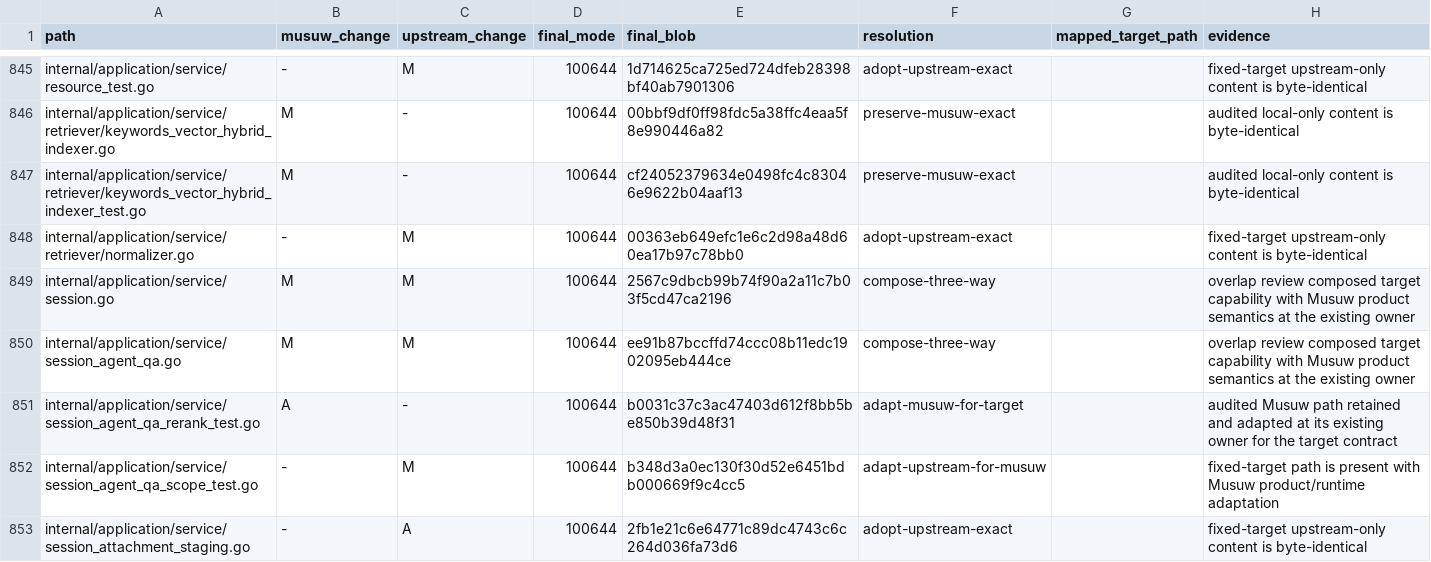
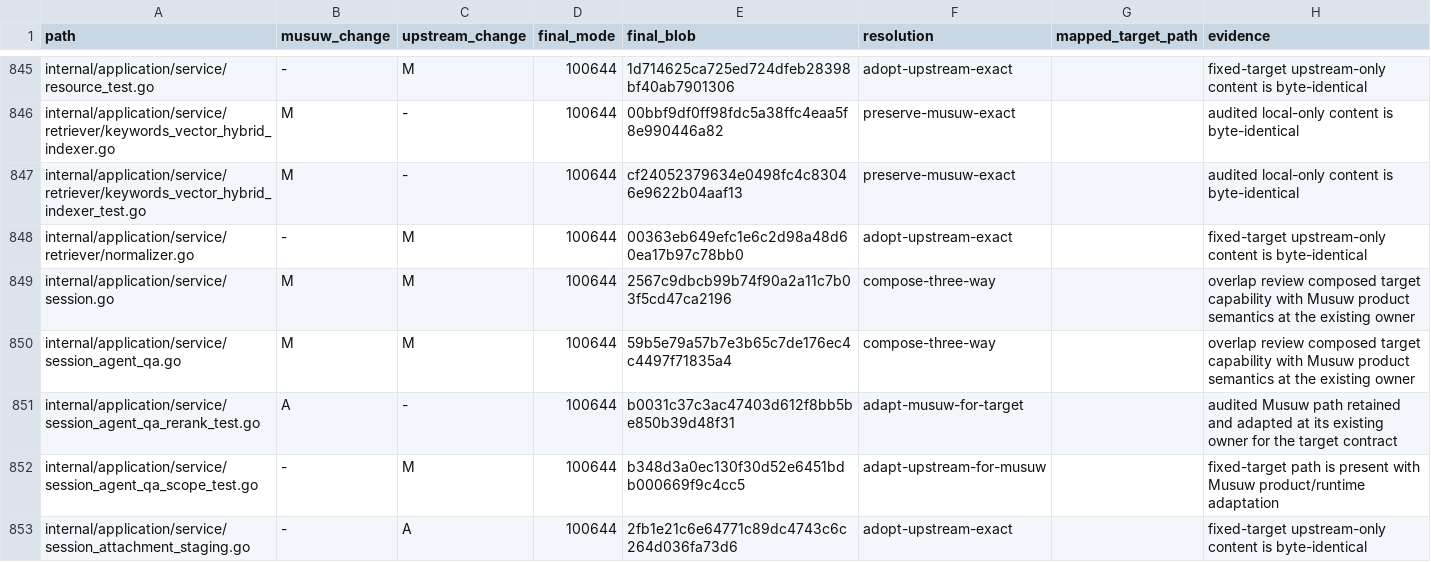
Before and after one commit to estromeglovettgen-coder/musuw, a TSV file: third_party/weknora/upgrades/81142df/resolution-ledger.tsv, drawn as a sheet; only a part is shown, gaps mark what is left out.

Commit message:
docs: refresh fixed-main resolution ledger

```diff
--- a/third_party/weknora/upgrades/81142df/resolution-ledger.tsv
+++ b/third_party/weknora/upgrades/81142df/resolution-ledger.tsv
@@ -849,3 +849,3 @@ internal/application/service/retriever/normalizer.go	-	M	100644	00363eb649efc1e6
 internal/application/service/session.go	M	M	100644	2567c9dbcb99b74f90a2a11c7b03f5cd47ca2196	compose-three-way		overlap review composed target capability with Musuw product semantics at the existing owner
-internal/application/service/session_agent_qa.go	M	M	100644	ee91b87bccffd74ccc08b11edc1902095eb444ce	compose-three-way		overlap review composed target capability with Musuw product semantics at the existing owner
+internal/application/service/session_agent_qa.go	M	M	100644	59b5e79a57b7e3b65c7de176ec4c4497f71835a4	compose-three-way		overlap review composed target capability with Musuw product semantics at the existing owner
 internal/application/service/session_agent_qa_rerank_test.go	A	-	100644	b0031c37c3ac47403d612f8bb5be850b39d48f31	adapt-musuw-for-target		audited Musuw path retained and adapted at its existing owner for the target contract
```
